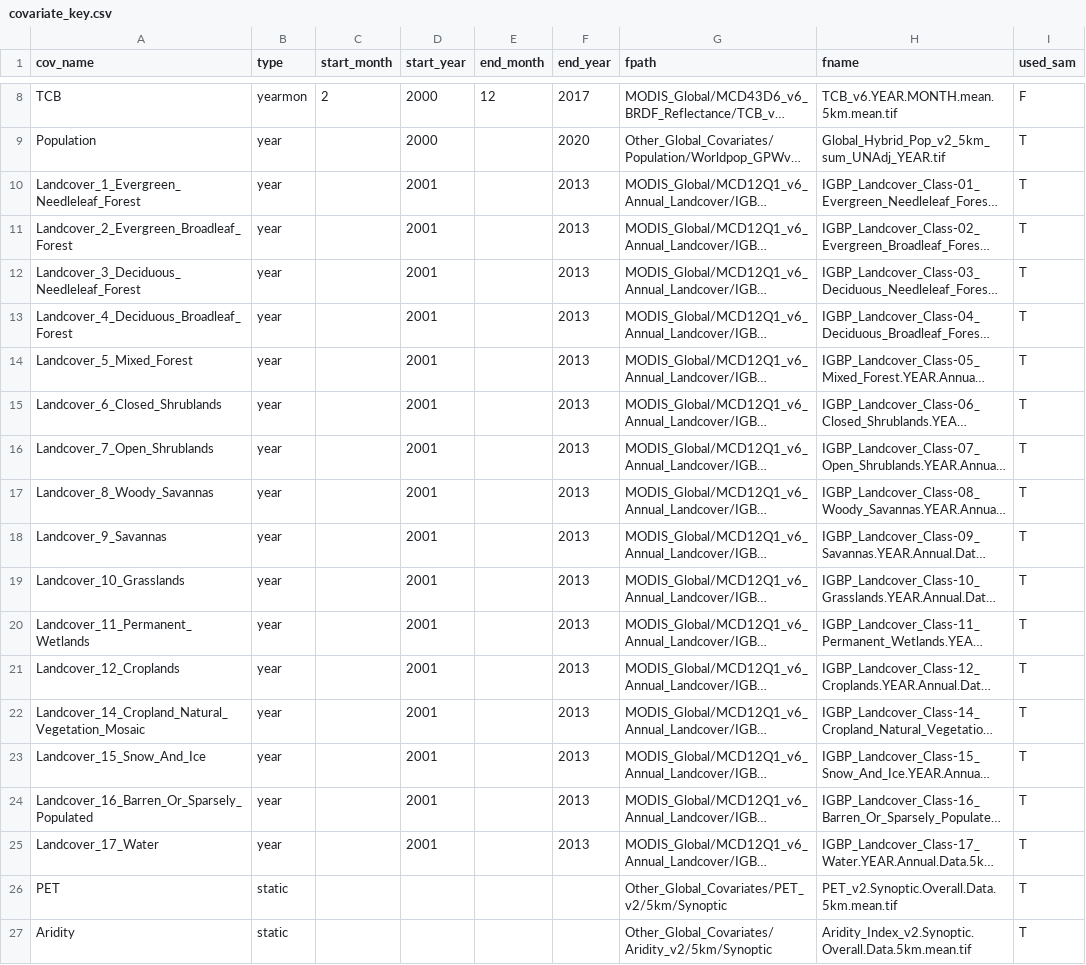
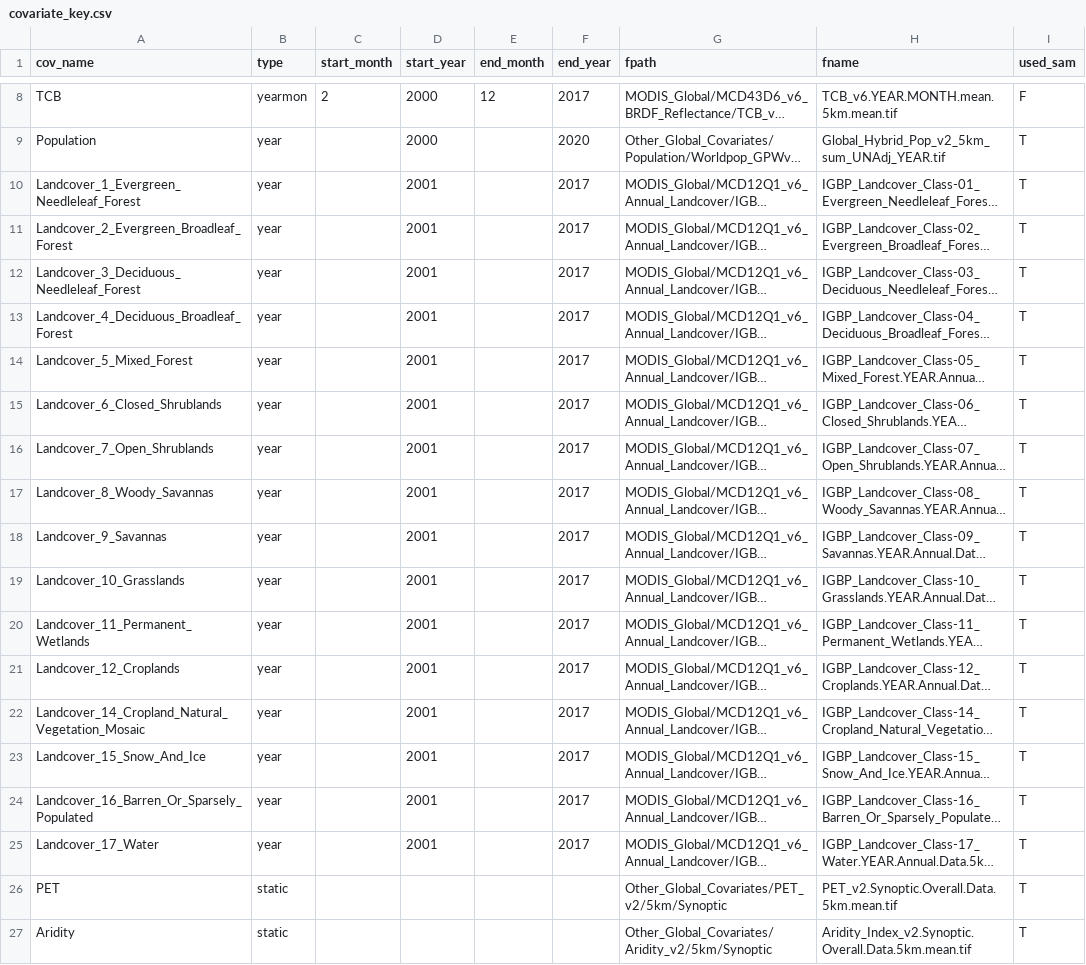
Before and after one commit to bertozzivill/map-itn-cube, a CSV file: generate_cube/covariate_key.csv, drawn as a sheet; only a part is shown, gaps mark what is left out; long unchanged cells end in …; the diff names each change by its address in the sheet, - before the commit and + after, or states it on an @@ line.

Commit message:
update landcover covariates thru 2017

```diff
--- a/generate_cube/covariate_key.csv
+++ b/generate_cube/covariate_key.csv
-F10:F25 (end_year): 2013
+F10:F25 (end_year): 2017
```
Also changed, not shown: 2 other files.
